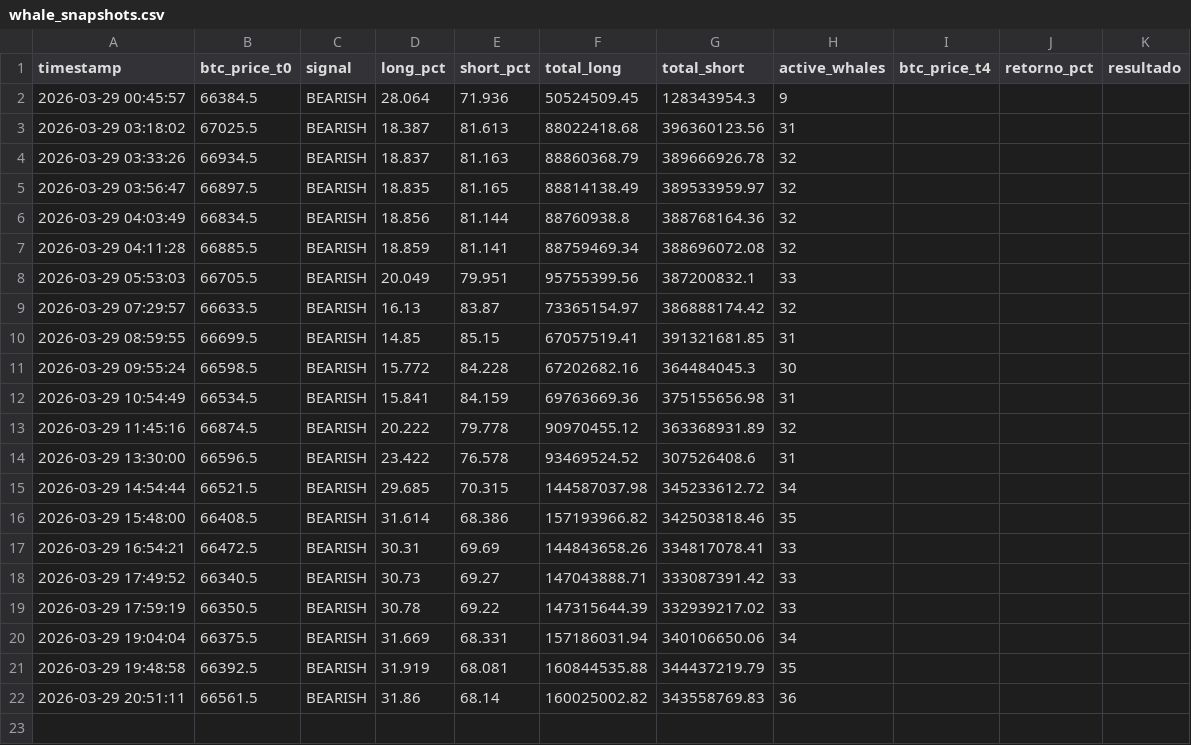
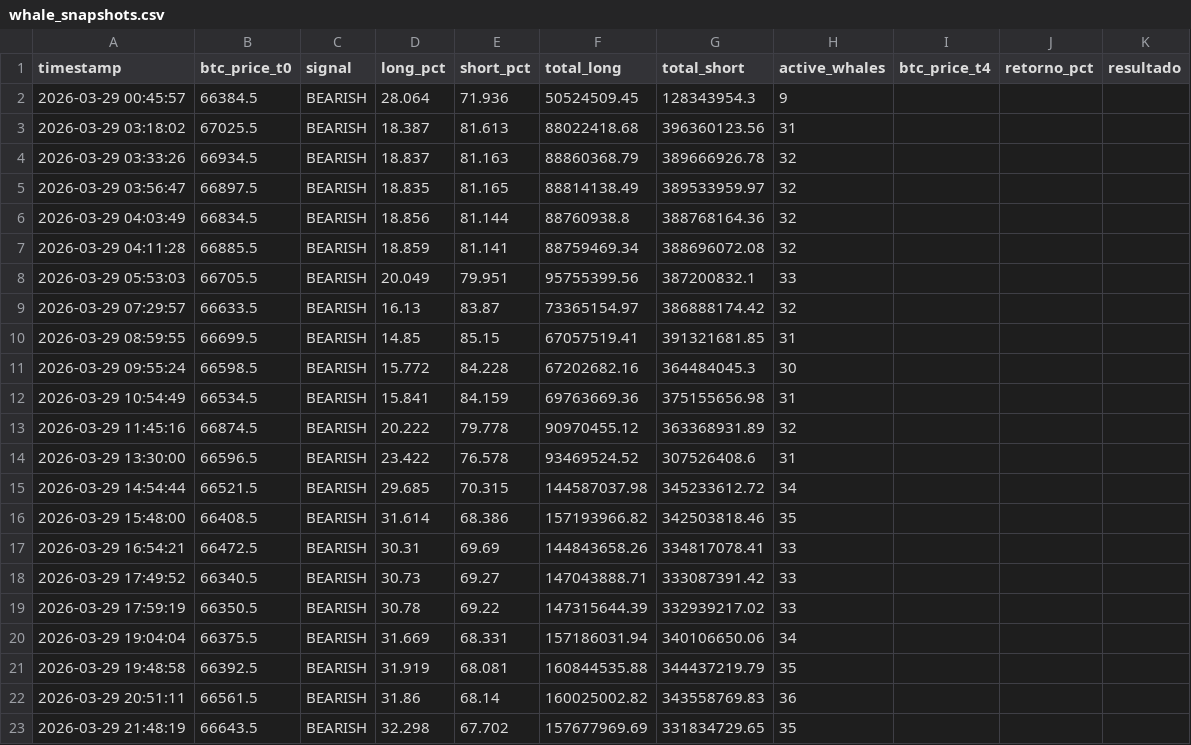
Before and after one commit to BetoBrun/Whale-Tracker1, a CSV file: data/whale_snapshots.csv, drawn as a sheet; the diff names each change by its address in the sheet, - before the commit and + after, or states it on an @@ line.

```diff
--- a/data/whale_snapshots.csv
+++ b/data/whale_snapshots.csv
+row 23: 2026-03-29 21:48:19 | 66643.5 | BEARISH | 32.298 | 67.702 | 157677969.69 | 331834729.65 | 35
```
Also changed, not shown: 3 other files.
